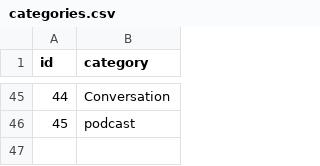
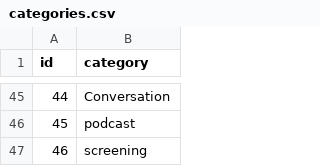
Before and after one commit to MedrarTV/Vivi, a CSV file: flask_input_app/dictionaries/categories.csv, drawn as a sheet; only a part is shown, gaps mark what is left out; the diff names each change by its address in the sheet, - before the commit and + after, or states it on an @@ line.

```diff
--- a/flask_input_app/dictionaries/categories.csv
+++ b/flask_input_app/dictionaries/categories.csv
+row 47: 46 | screening
```
Also changed, not shown: flask_input_app/dictionaries/keywords.csv, flask_input_app/dictionaries/people.csv, 1 other file.
